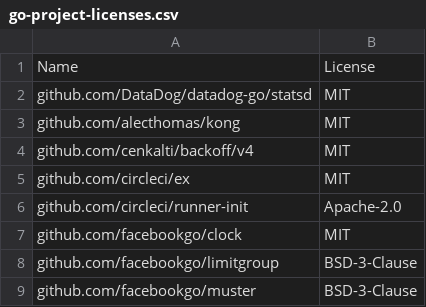
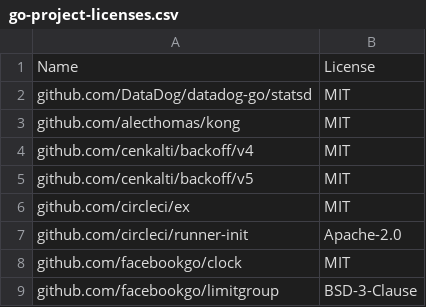
Before and after one commit to circleci/runner-init, a CSV file: go-project-licenses.csv, drawn as a sheet; only a part is shown; the shorter side is filled out with more unchanged rows.

Commit message:
./do license-attributions

```diff
--- a/go-project-licenses.csv
+++ b/go-project-licenses.csv
@@ -4,2 +4,3 @@ github.com/alecthomas/kong,MIT
 github.com/cenkalti/backoff/v4,MIT
+github.com/cenkalti/backoff/v5,MIT
 github.com/circleci/ex,MIT
```
